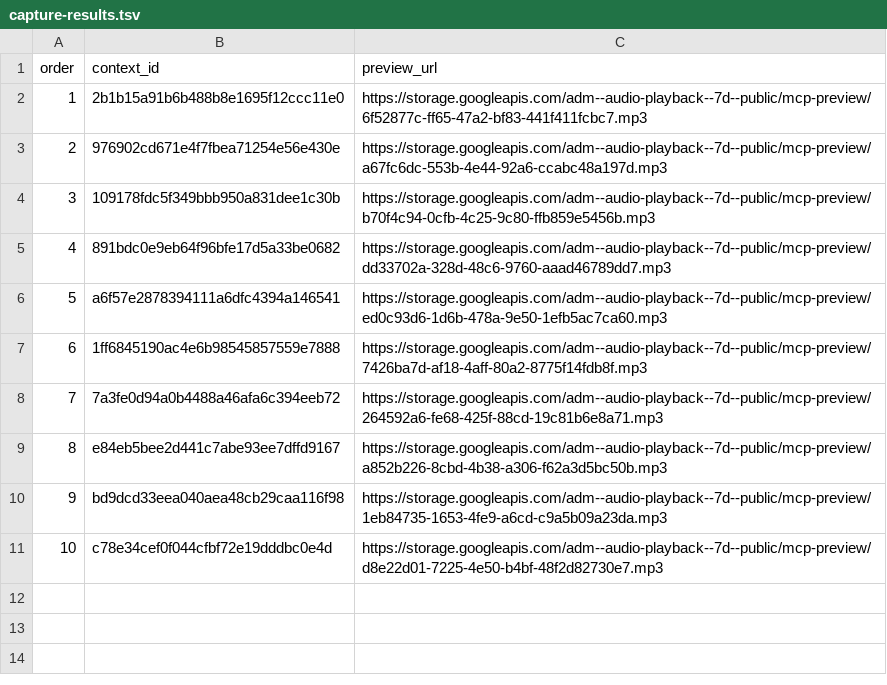
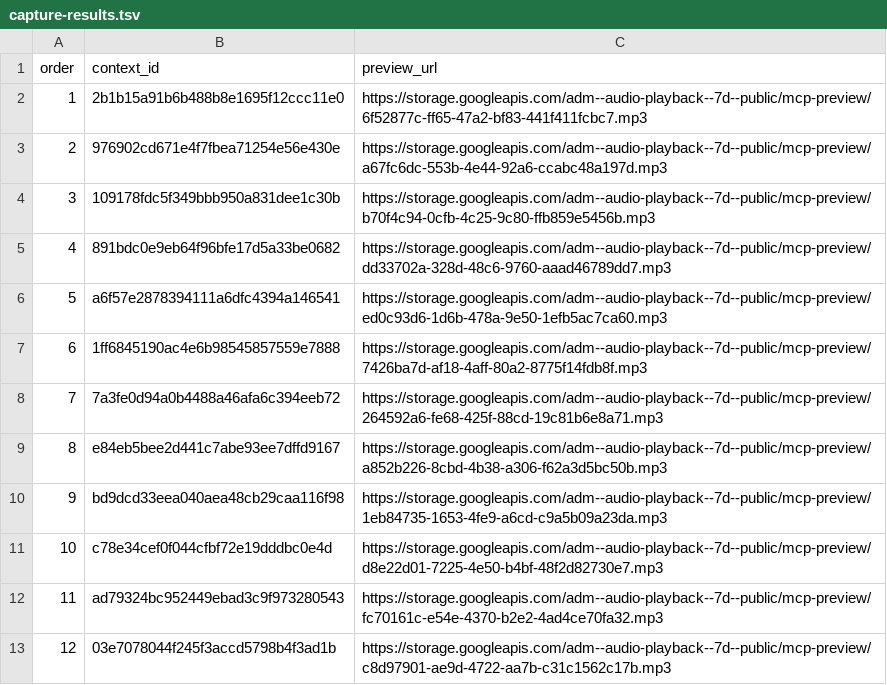
Before and after one commit to Paiea/peg-leg-greg-reader, a TSV file: greg-again/audio/light/takes/020/capture-results.tsv, drawn as a sheet; the diff names each change by its address in the sheet, - before the commit and + after, or states it on an @@ line.

Commit message:
Checkpoint Audio Score Light Chapter 020 takes 11-12

```diff
--- a/greg-again/audio/light/takes/020/capture-results.tsv
+++ b/greg-again/audio/light/takes/020/capture-results.tsv
+row 12: 11 | ad79324bc952449ebad3c9f973280543 | https://storage.googleapis.com/adm--audio-playback--7d--public/mcp-preview/fc70161c-e54e-4370-b2e2-4ad4ce70fa32.mp3
+row 13: 12 | 03e7078044f245f3accd5798b4f3ad1b | https://storage.googleapis.com/adm--audio-playback--7d--public/mcp-preview/c8d97901-ae9d-4722-aa7b-c31c1562c17b.mp3
```
